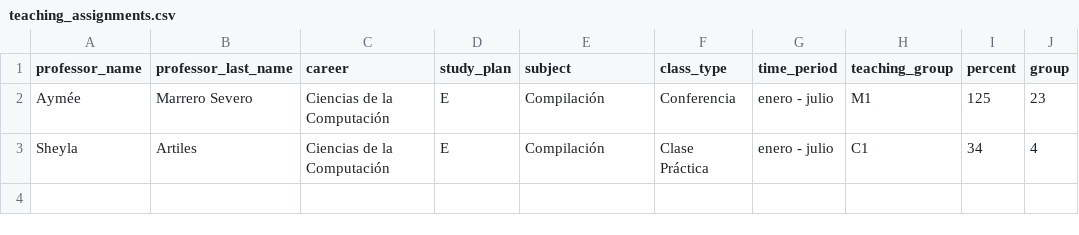
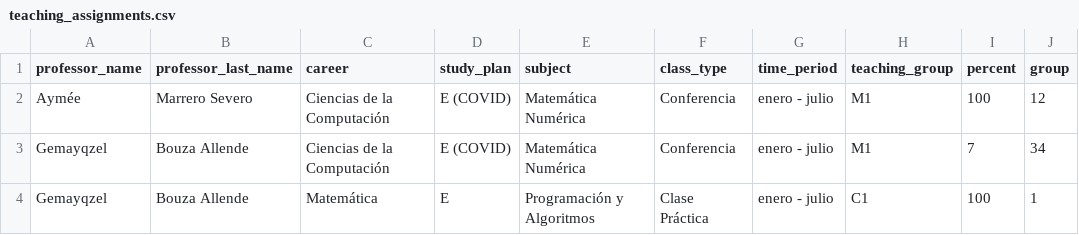
Before and after one commit to cwjki/MATCOM-management-system, a CSV file: server/managementSystem/teachingAssignment/excels/data/teaching_assignments.csv, drawn as a sheet.

Commit message:
fixed saving databse data, need to add thesis defense csv

```diff
--- a/server/managementSystem/teachingAssignment/excels/data/teaching_assignments.csv
+++ b/server/managementSystem/teachingAssignment/excels/data/teaching_assignments.csv
@@ -1,3 +1,4 @@
 professor_name,professor_last_name,career,study_plan,subject,class_type,time_period,teaching_group,percent,group
-Aymée,Marrero Severo,Ciencias de la Computación,E,Compilación,Conferencia,enero - julio,M1,125,23
-Sheyla,Artiles,Ciencias de la Computación,E,Compilación,Clase Práctica,enero - julio,C1,34,4
+Aymée,Marrero Severo,Ciencias de la Computación,E (COVID),Matemática Numérica,Conferencia,enero - julio,M1,100,12
+Gemayqzel,Bouza Allende,Ciencias de la Computación,E (COVID),Matemática Numérica,Conferencia,enero - julio,M1,7,34
+Gemayqzel,Bouza Allende,Matemática,E,Programación y Algoritmos,Clase Práctica,enero - julio,C1,100,1
```
Also changed, not shown: server/managementSystem/teachingAssignment/excels/data/subject_descriptions.csv, server/managementSystem/thesisAssignment/excels/data/thesis_committee.csv, 2 other files.
